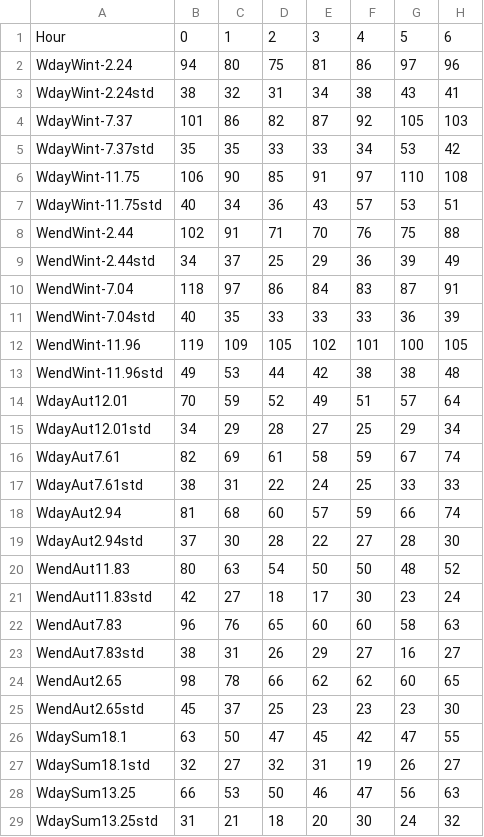
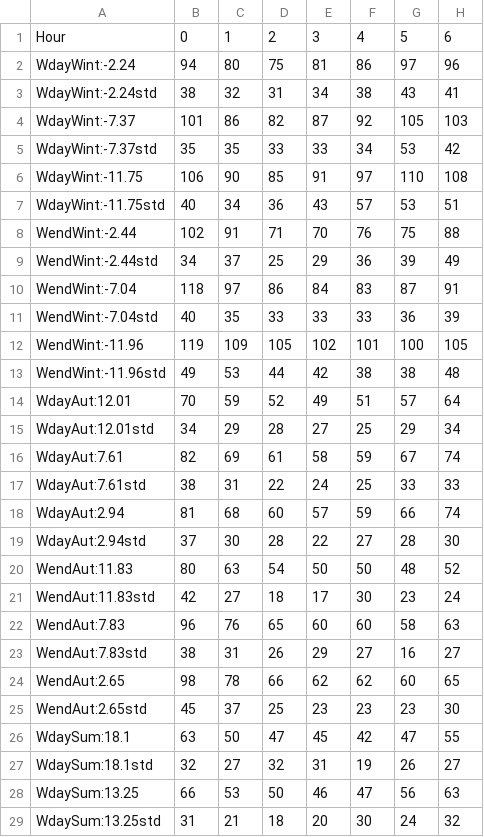
Before and after one commit to alicekjansson/CIMTimeSeriesGenerator, a CSV file: Typkurvor/typkurvor_hushallsel.csv, drawn as a sheet; only a part is shown; the diff covers the shown part only; the diff names each change by its address in the sheet, - before the commit and + after, or states it on an @@ line.

```diff
--- a/Typkurvor/typkurvor_hushallsel.csv
+++ b/Typkurvor/typkurvor_hushallsel.csv
-A2: WdayWint-2.24
+A2: WdayWint:-2.24
-A3: WdayWint-2.24std
+A3: WdayWint:-2.24std
-A4: WdayWint-7.37
+A4: WdayWint:-7.37
-A5: WdayWint-7.37std
+A5: WdayWint:-7.37std
-A6: WdayWint-11.75
+A6: WdayWint:-11.75
-A7: WdayWint-11.75std
+A7: WdayWint:-11.75std
-A8: WendWint-2.44
+A8: WendWint:-2.44
-A9: WendWint-2.44std
+A9: WendWint:-2.44std
-A10: WendWint-7.04
+A10: WendWint:-7.04
-A11: WendWint-7.04std
+A11: WendWint:-7.04std
-A12: WendWint-11.96
+A12: WendWint:-11.96
-A13: WendWint-11.96std
+A13: WendWint:-11.96std
-A14: WdayAut12.01
+A14: WdayAut:12.01
-A15: WdayAut12.01std
+A15: WdayAut:12.01std
-A16: WdayAut7.61
+A16: WdayAut:7.61
-A17: WdayAut7.61std
+A17: WdayAut:7.61std
-A18: WdayAut2.94
+A18: WdayAut:2.94
-A19: WdayAut2.94std
+A19: WdayAut:2.94std
-A20: WendAut11.83
+A20: WendAut:11.83
-A21: WendAut11.83std
+A21: WendAut:11.83std
-A22: WendAut7.83
+A22: WendAut:7.83
-A23: WendAut7.83std
+A23: WendAut:7.83std
-A24: WendAut2.65
+A24: WendAut:2.65
-A25: WendAut2.65std
+A25: WendAut:2.65std
-A26: WdaySum18.1
+A26: WdaySum:18.1
-A27: WdaySum18.1std
+A27: WdaySum:18.1std
-A28: WdaySum13.25
+A28: WdaySum:13.25
-A29: WdaySum13.25std
+A29: WdaySum:13.25std
```
Also changed, not shown: 4 edited cells elsewhere in this file, Typkurvor/typkurvor_direktel.csv, Typkurvor/typkurvor_lagenhet.csv, 1 other file.
